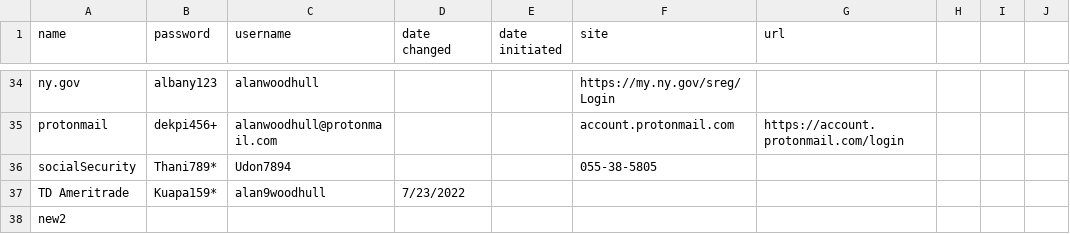
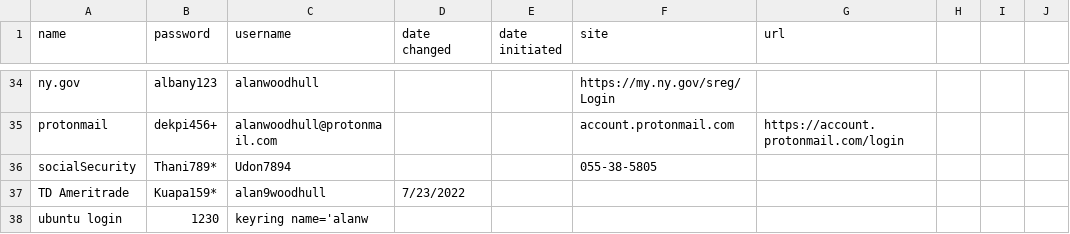
Before and after one commit to awood333/p_wurds, a CSV file: p_wurds.csv, drawn as a sheet; only a part is shown, gaps mark what is left out; removed rows and columns are numbered as before the commit, all else as after; the diff names each change by its address in the sheet, - before the commit and + after, or states it on an @@ line.

Commit message:
Update p_wurds.csv

```diff
--- a/p_wurds.csv
+++ b/p_wurds.csv
-row 38: new2
+row 38: ubuntu login | 1230 | keyring name='alanw
```
